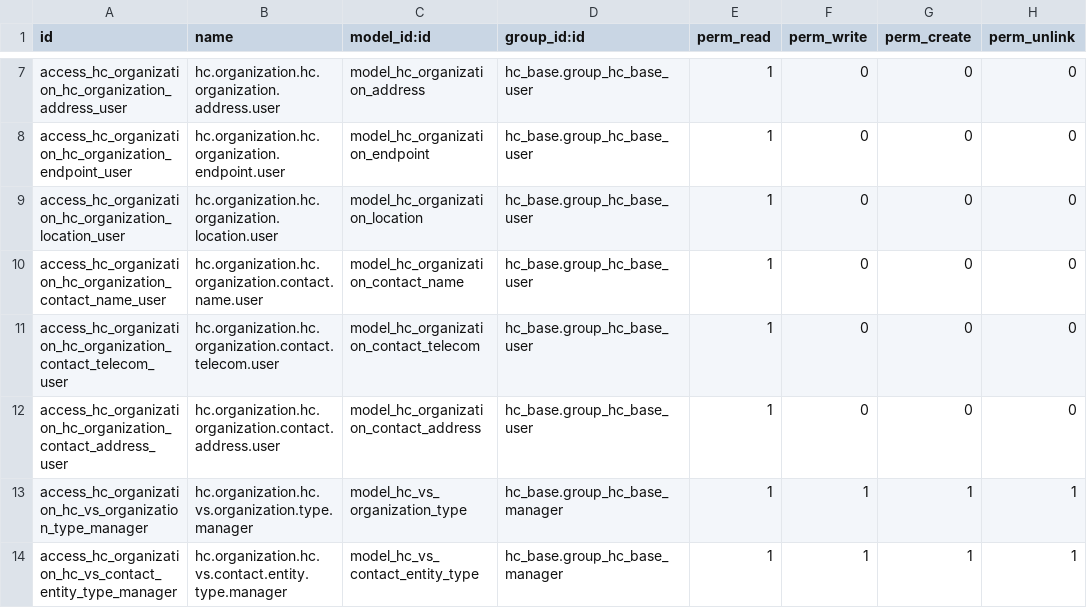
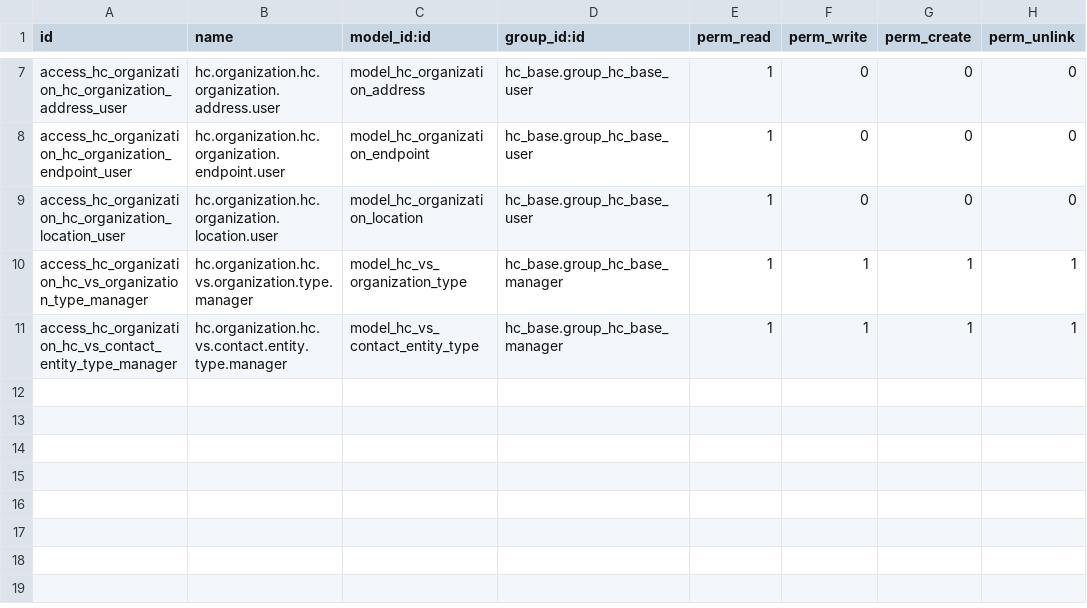
Before and after one commit to App247/odoo-fhir, a CSV file: addons/hc_organization/security/ir.model.access.csv, drawn as a sheet; only a part is shown, gaps mark what is left out.

```diff
--- a/addons/hc_organization/security/ir.model.access.csv
+++ b/addons/hc_organization/security/ir.model.access.csv
@@ -9,5 +9,2 @@ access_hc_organization_hc_organization_endpoint_user,hc.organization.hc.organiza
 access_hc_organization_hc_organization_location_user,hc.organization.hc.organization.location.user,model_hc_organization_location,hc_base.group_hc_base_user,1,0,0,0
-access_hc_organization_hc_organization_contact_name_user,hc.organization.hc.organization.contact.name.user,model_hc_organization_contact_name,hc_base.group_hc_base_user,1,0,0,0
-access_hc_organization_hc_organization_contact_telecom_user,hc.organization.hc.organization.contact.telecom.user,model_hc_organization_contact_telecom,hc_base.group_hc_base_user,1,0,0,0
-access_hc_organization_hc_organization_contact_address_user,hc.organization.hc.organization.contact.address.user,model_hc_organization_contact_address,hc_base.group_hc_base_user,1,0,0,0
 access_hc_organization_hc_vs_organization_type_manager,hc.organization.hc.vs.organization.type.manager,model_hc_vs_organization_type,hc_base.group_hc_base_manager,1,1,1,1
```
Also changed, not shown: addons/hc_base/security/ir.model.access.csv, 19 other files.
